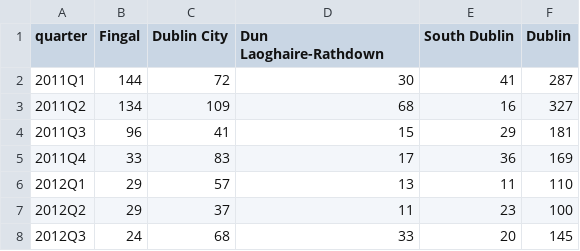
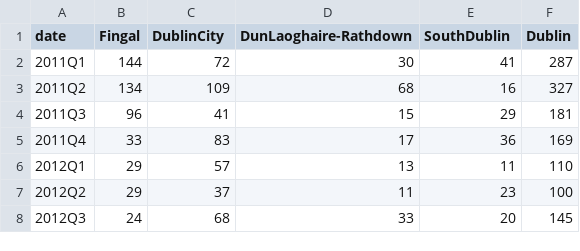
Before and after one commit to BuildingCityDashboards/bcd-dd-v2.1, a CSV file: public/data/Housing/processed/NDQ05.csv, drawn as a sheet; only a part is shown.

```diff
--- a/public/data/Housing/processed/NDQ05.csv
+++ b/public/data/Housing/processed/NDQ05.csv
@@ -1,2 +1,2 @@
-quarter,Fingal,Dublin City,Dun Laoghaire-Rathdown,South Dublin,Dublin
+date,Fingal,DublinCity,DunLaoghaire-Rathdown,SouthDublin,Dublin
 2011Q1,144,72,30,41,287
```
Also changed, not shown: 2 other files.
